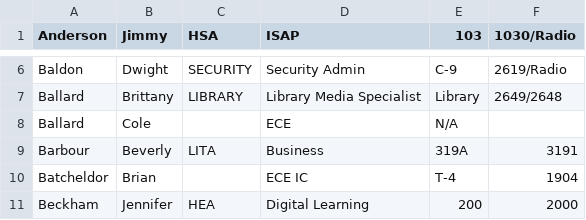
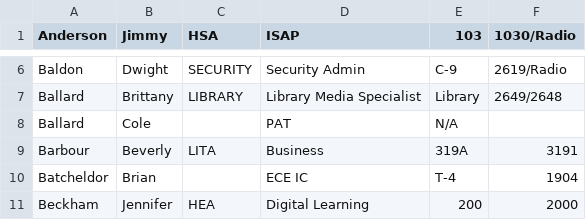
Before and after one commit to bobbydijon/Seneca-Staff-Website, a CSV file: documents/directory.csv, drawn as a sheet; only a part is shown, gaps mark what is left out.

Commit message:
Update directory.csv

```diff
--- a/documents/directory.csv
+++ b/documents/directory.csv
@@ -7,3 +7,3 @@ Baldon,Dwight,SECURITY,Security Admin,C-9,2619/Radio
 Ballard,Brittany,LIBRARY,Library Media Specialist,Library,2649/2648
-Ballard,Cole, ,ECE,N/A,
+Ballard,Cole, ,PAT,N/A,
 Barbour,Beverly,LITA,Business,319A,3191
```
